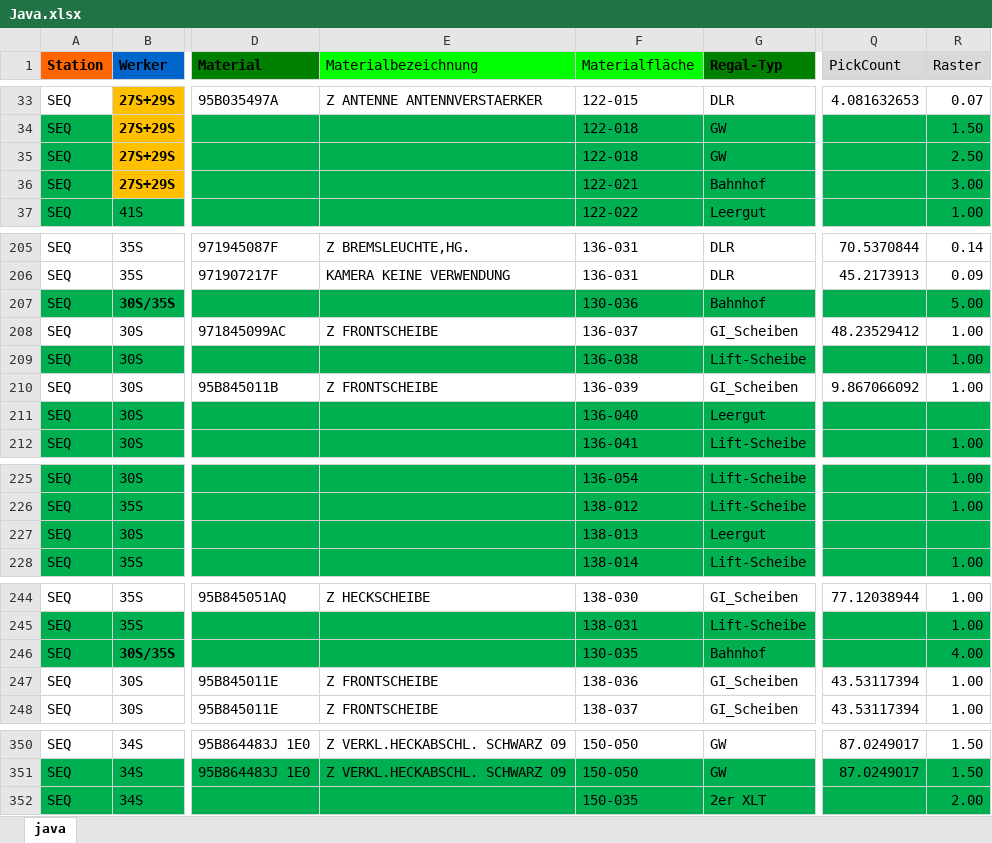
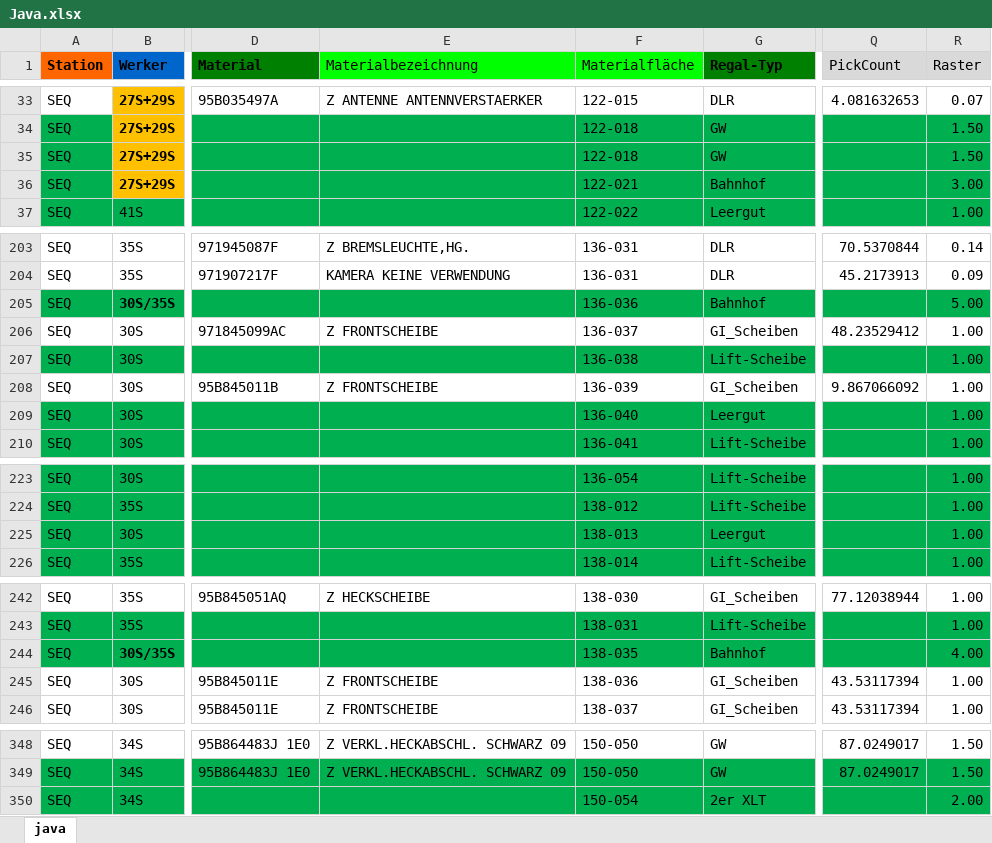
Before and after one commit to por-stack/project-study, an Excel workbook: src/main/java/Java.xlsx, sheet java, drawn as a sheet; only a part is shown, gaps mark what is left out; values as stored, in another font and other column widths than the file's, no borders; addresses are those after the commit; the diff covers the shown part only; the diff names each change by its address in the sheet, - before the commit and + after, or states it on an @@ line.

```diff
--- a/src/main/java/Java.xlsx (sheet java)
+++ b/src/main/java/Java.xlsx (sheet java)
-R35 (Raster): 2.50
+R35 (Raster): 1.50
-F205 (Materialfläche): 130-036
+F205 (Materialfläche): 136-036
-R209 (Raster): (empty)
+R209 (Raster): 1.00
-R225 (Raster): (empty)
+R225 (Raster): 1.00
-F244 (Materialfläche): 130-035
+F244 (Materialfläche): 138-035
-F350 (Materialfläche): 150-035
+F350 (Materialfläche): 150-054
```
Also changed, not shown: 2 removed rows, 4 edited cells and cell formats elsewhere in this sheet, target/classes/Java.xlsx, 9 other files.
